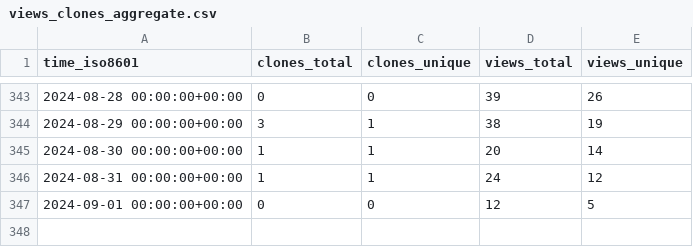
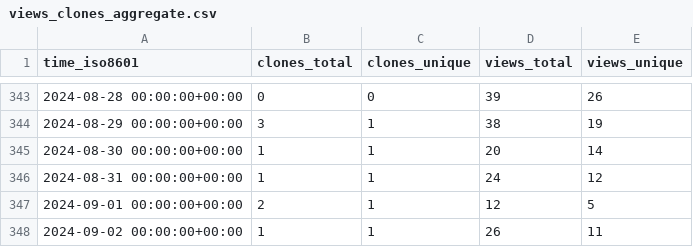
Before and after one commit to DynamicsAndNeuralSystems/catch22, a CSV file: DynamicsAndNeuralSystems/catch22/ghrs-data/views_clones_aggregate.csv, drawn as a sheet; only a part is shown, gaps mark what is left out.

```diff
--- a/DynamicsAndNeuralSystems/catch22/ghrs-data/views_clones_aggregate.csv
+++ b/DynamicsAndNeuralSystems/catch22/ghrs-data/views_clones_aggregate.csv
@@ -346,2 +346,3 @@ time_iso8601,clones_total,clones_unique,views_total,views_unique
 2024-08-31 00:00:00+00:00,1,1,24,12
-2024-09-01 00:00:00+00:00,0,0,12,5
+2024-09-01 00:00:00+00:00,2,1,12,5
+2024-09-02 00:00:00+00:00,1,1,26,11
```
Also changed, not shown: 1 other file.
